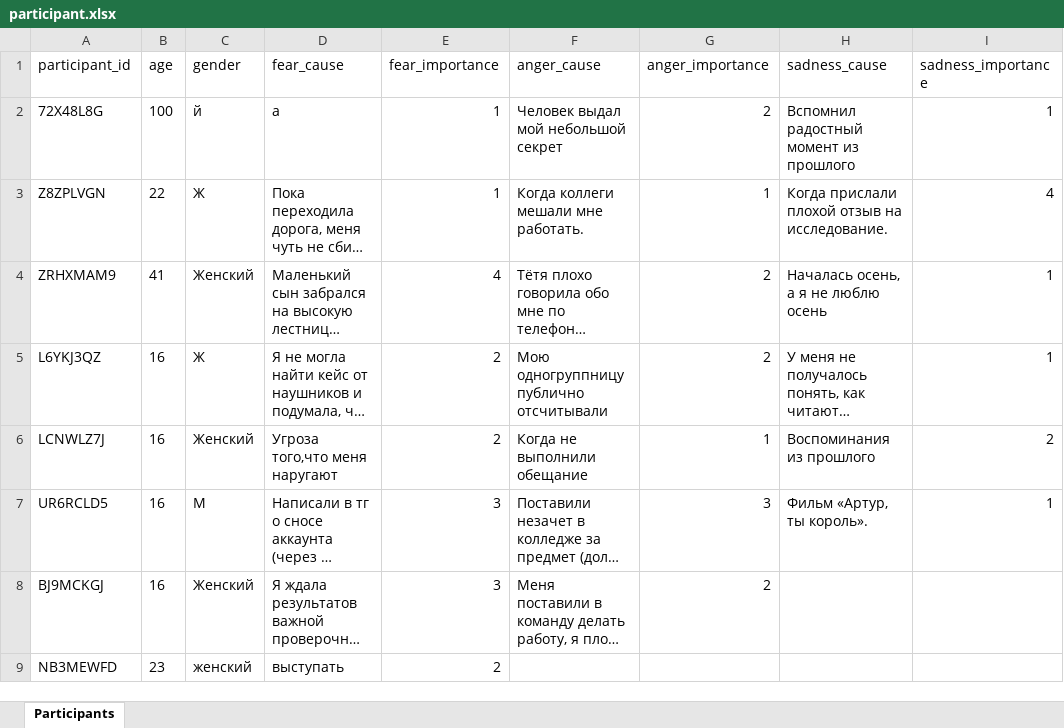
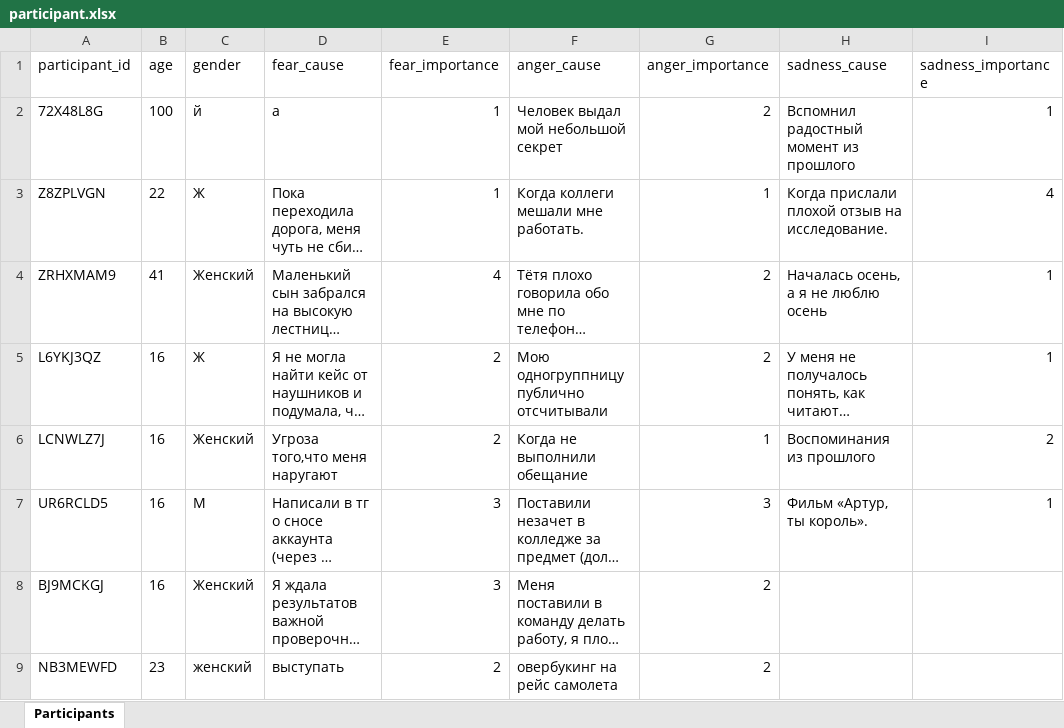
Before and after one commit to aapushnikov/intensity_profiles, an Excel workbook: dataset/participant.xlsx, sheet Participants, drawn as a sheet; long unchanged cells end in …; values as stored, in another font and other column widths than the file's, no borders; the diff names each change by its address in the sheet, - before the commit and + after, or states it on an @@ line.

Commit message:
Update participant NB3MEWFD

```diff
--- a/dataset/participant.xlsx (sheet Participants)
+++ b/dataset/participant.xlsx (sheet Participants)
-F9 (anger_cause): (empty)
+F9 (anger_cause): овербукинг на рейс самолета
-G9 (anger_importance): (empty)
+G9 (anger_importance): 2
```
